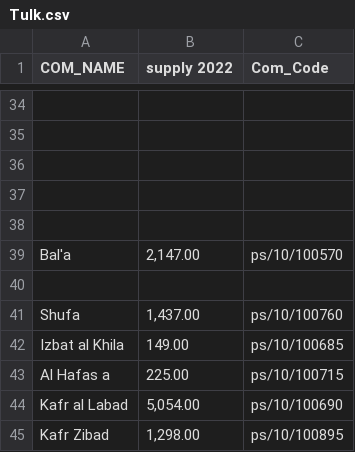
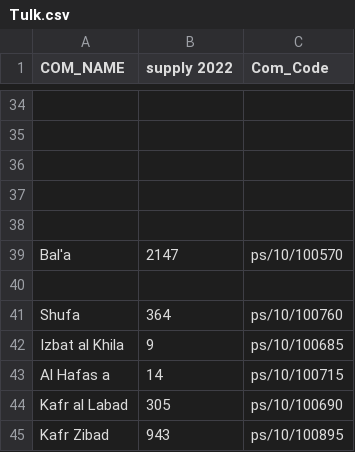
Before and after one commit to mosaabodeh/DataAnalysis-pro, a CSV file: Tulk.csv, drawn as a sheet; only a part is shown, gaps mark what is left out; the diff covers the shown part only; the diff names each change by its address in the sheet, - before the commit and + after, or states it on an @@ line.

```diff
--- a/Tulk.csv
+++ b/Tulk.csv
-B39 (supply 2022): 2,147.00
+B39 (supply 2022): 2147
-B41 (supply 2022): 1,437.00
+B41 (supply 2022): 364
-B42 (supply 2022): 149.00
+B42 (supply 2022): 9
-B43 (supply 2022): 225.00
+B43 (supply 2022): 14
-B44 (supply 2022): 5,054.00
+B44 (supply 2022): 305
-B45 (supply 2022): 1,298.00
+B45 (supply 2022): 943
```
Also changed, not shown: 21 edited cells elsewhere in this file.
